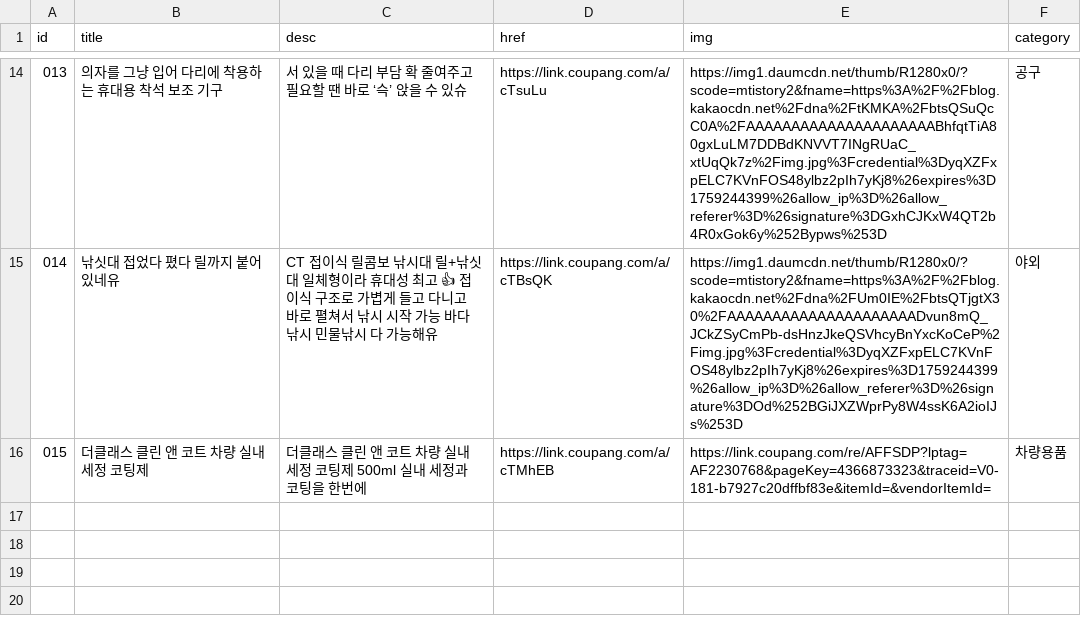
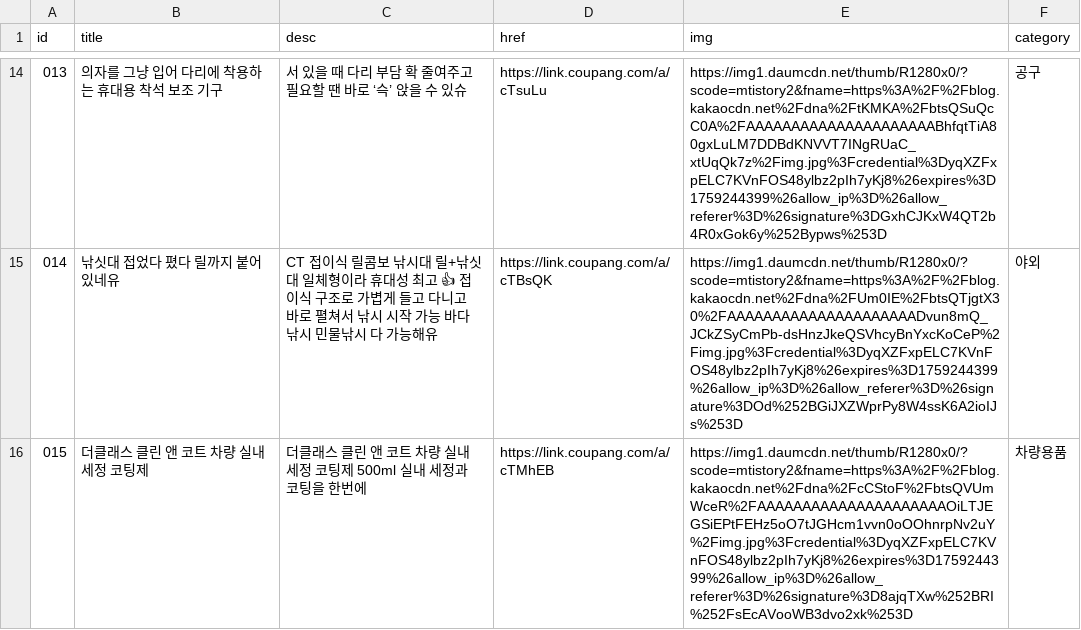
Before and after one commit to Jun74/items, a CSV file: cardlink.csv, drawn as a sheet; only a part is shown, gaps mark what is left out.

Commit message:
Update cardlink.csv

```diff
--- a/cardlink.csv
+++ b/cardlink.csv
@@ -15,2 +15,2 @@ id,title,desc,href,img,category
 014,낚싯대 접었다 폈다 릴까지 붙어있네유,CT 접이식 릴콤보 낚시대 릴+낚싯대 일체형이라 휴대성 최고 👍 접이식 구조로 가볍게 들고 다니고 바로 펼쳐서 낚시 시작 가능 바다낚시 민물낚시 다 가능해유,https://link.coupang.com/a/cTBsQK,https://img1.daumcdn.net/thumb/R1280x0/?scode=mtistory2&fname=https%3A%2F%2Fblog.kakaocdn.net%2Fdna%2FUm0IE%2FbtsQTjgtX30%2FAAAAAAAAAAAAAAAAAAAAADvun8mQ_JCkZSyCmPb-dsHnzJkeQSVhcyBnYxcKoCeP%2Fimg.jpg%3Fcredential%3DyqXZFxpELC7KVnFOS48ylbz2pIh7yKj8%26expires%3D1759244399%26allow_ip%3D%26allow_referer%3D%26signature%3DOd%252BGiJXZWprPy8W4ssK6A2ioIJs%253D,야외
-015,더클래스 클린 앤 코트 차량 실내 세정 코팅제,더클래스 클린 앤 코트 차량 실내 세정 코팅제 500ml 실내 세정과 코팅을 한번에,https://link.coupang.com/a/cTMhEB,https://link.coupang.com/re/AFFSDP?lptag=AF2230768&pageKey=4366873323&traceid=V0-181-b7927c20dffbf83e&itemId=&vendorItemId=,차량용품
+015,더클래스 클린 앤 코트 차량 실내 세정 코팅제,더클래스 클린 앤 코트 차량 실내 세정 코팅제 500ml 실내 세정과 코팅을 한번에,https://link.coupang.com/a/cTMhEB,https://img1.daumcdn.net/thumb/R1280x0/?scode=mtistory2&fname=https%3A%2F%2Fblog.kakaocdn.net%2Fdna%2FcCStoF%2FbtsQVUmWceR%2FAAAAAAAAAAAAAAAAAAAAAOiLTJEGSiEPtFEHz5oO7tJGHcm1vvn0oOOhnrpNv2uY%2Fimg.jpg%3Fcredential%3DyqXZFxpELC7KVnFOS48ylbz2pIh7yKj8%26expires%3D1759244399%26allow_ip%3D%26allow_referer%3D%26signature%3D8ajqTXw%252BRI%252FsEcAVooWB3dvo2xk%253D,차량용품
```
